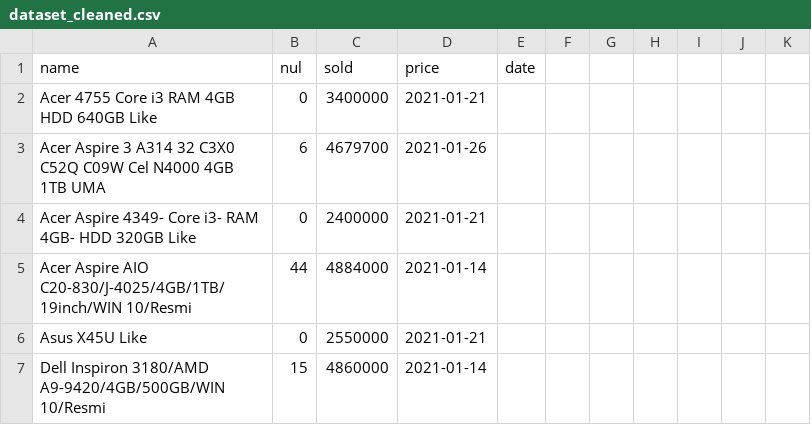
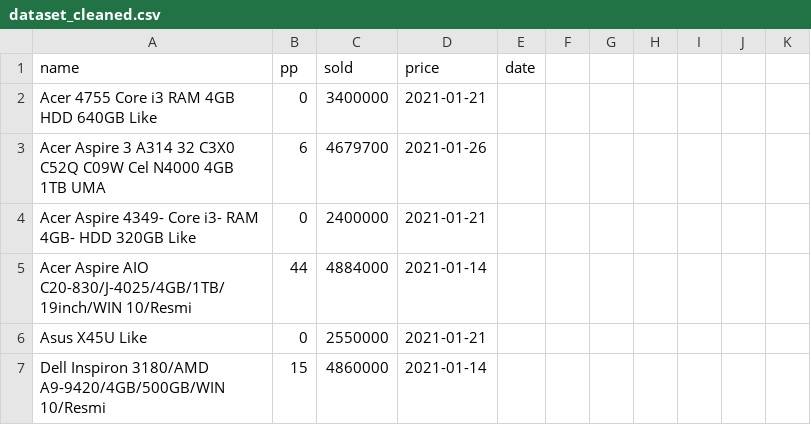
Before and after one commit to C4AnN/Models, a CSV file: dataset/dataset_cleaned.csv, drawn as a sheet; only a part is shown.

Commit message:
Update dataset_cleaned.csv
dsdsd

```diff
--- a/dataset/dataset_cleaned.csv
+++ b/dataset/dataset_cleaned.csv
@@ -1,2 +1,2 @@
-name,nul,sold,price,date
+name,pp,sold,price,date
   Acer 4755 Core i3 RAM 4GB HDD 640GB Like,0,3400000,2021-01-21
```
